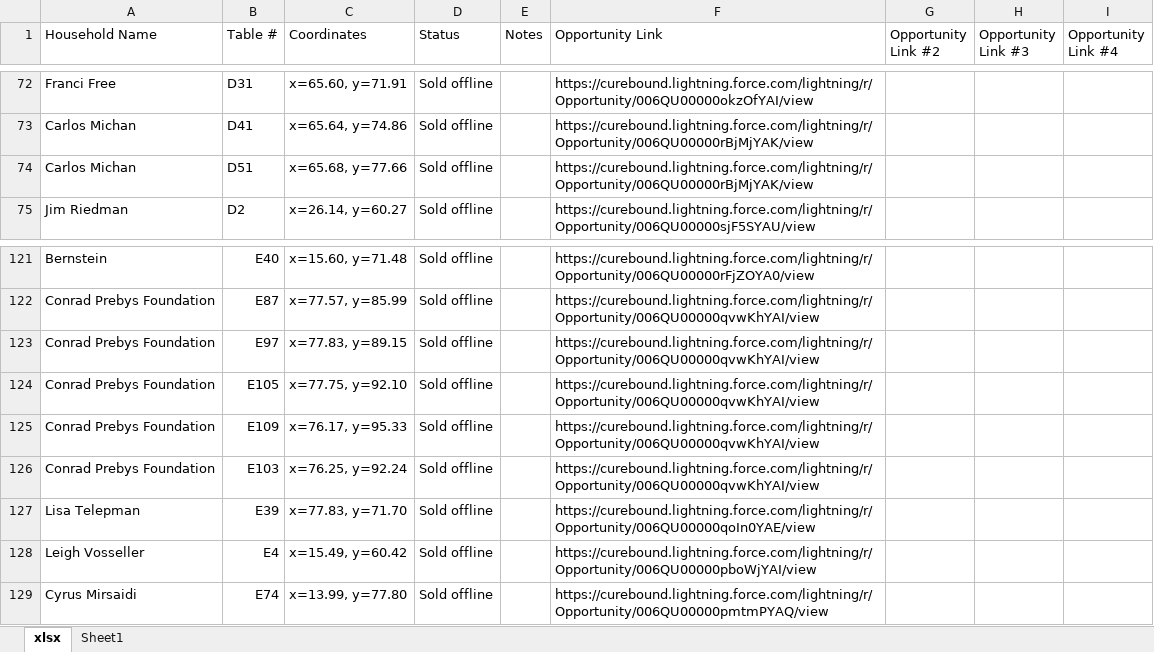
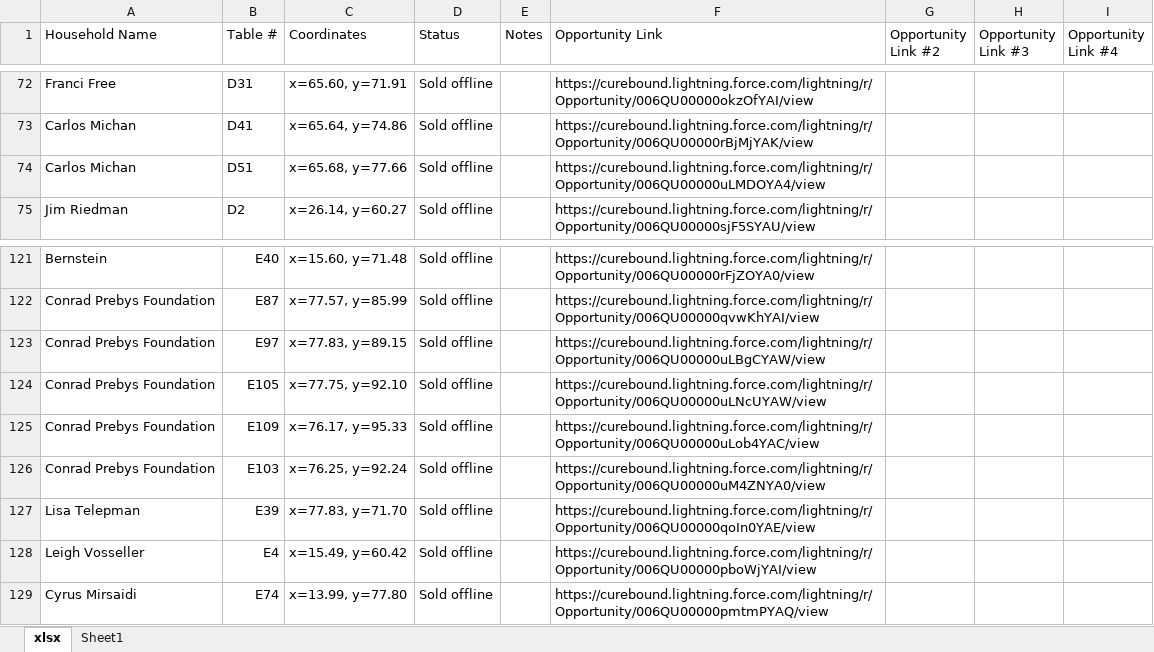
Before and after one commit to jestr-collab/TableTracker, an Excel workbook: Pinktabletrackerlocal.xlsx, sheet xlsx, drawn as a sheet; only a part is shown, gaps mark what is left out; values as stored, in another font and other column widths than the file's, no cell formats; conditional formats not drawn; the diff covers the shown part only; the diff names each change by its address in the sheet, - before the commit and + after, or states it on an @@ line.

```diff
--- a/Pinktabletrackerlocal.xlsx (sheet xlsx)
+++ b/Pinktabletrackerlocal.xlsx (sheet xlsx)
-F74 (Opportunity Link): https://curebound.lightning.force.com/lightning/r/Opportunity/006QU00000rBjMjYAK/view
+F74 (Opportunity Link): https://curebound.lightning.force.com/lightning/r/Opportunity/006QU00000uLMDOYA4/view
-F123 (Opportunity Link): https://curebound.lightning.force.com/lightning/r/Opportunity/006QU00000qvwKhYAI/view
+F123 (Opportunity Link): https://curebound.lightning.force.com/lightning/r/Opportunity/006QU00000uLBgCYAW/view
-F124 (Opportunity Link): https://curebound.lightning.force.com/lightning/r/Opportunity/006QU00000qvwKhYAI/view
+F124 (Opportunity Link): https://curebound.lightning.force.com/lightning/r/Opportunity/006QU00000uLNcUYAW/view
-F125 (Opportunity Link): https://curebound.lightning.force.com/lightning/r/Opportunity/006QU00000qvwKhYAI/view
+F125 (Opportunity Link): https://curebound.lightning.force.com/lightning/r/Opportunity/006QU00000uLob4YAC/view
-F126 (Opportunity Link): https://curebound.lightning.force.com/lightning/r/Opportunity/006QU00000qvwKhYAI/view
+F126 (Opportunity Link): https://curebound.lightning.force.com/lightning/r/Opportunity/006QU00000uM4ZNYA0/view
```
Also changed, not shown: 51 edited cells elsewhere in this sheet, cell formats, formulas that keep their value.
